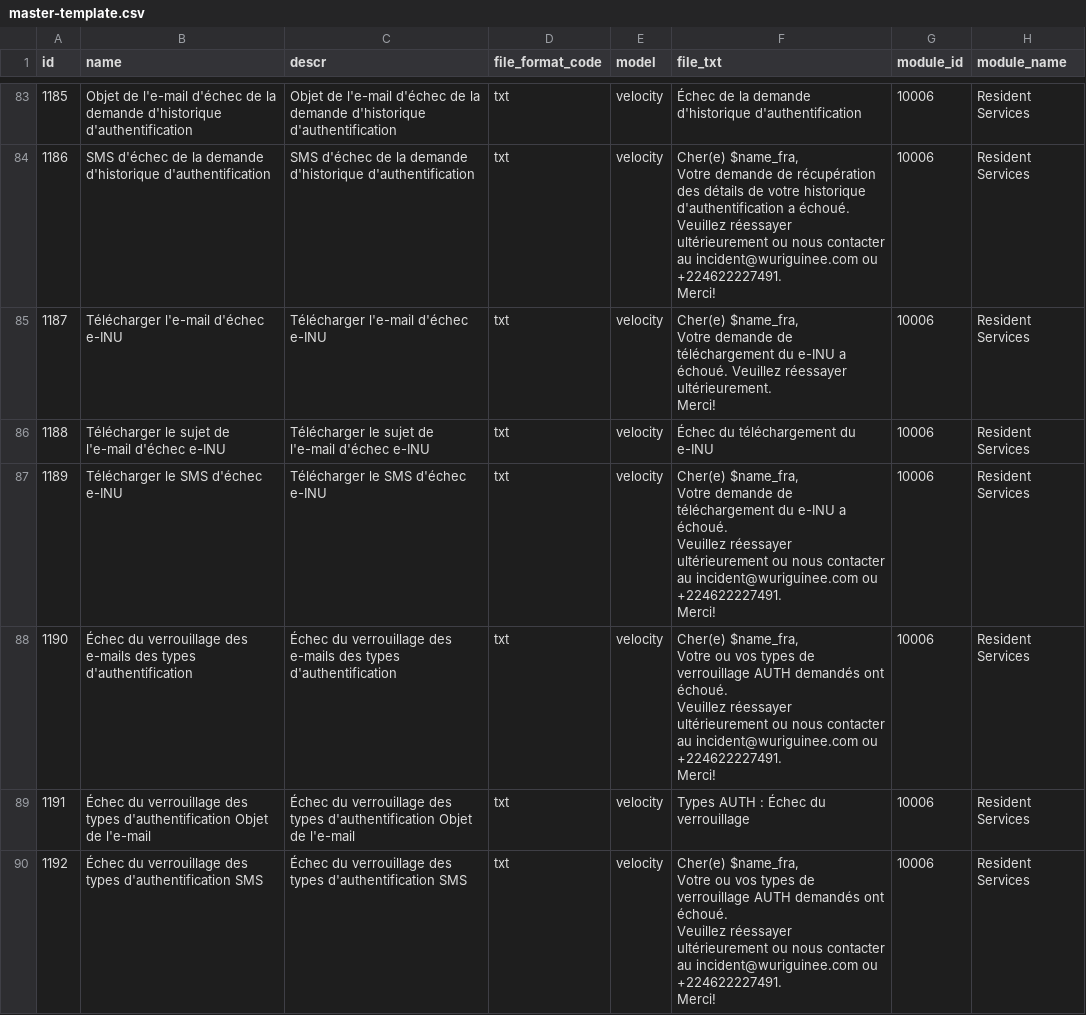
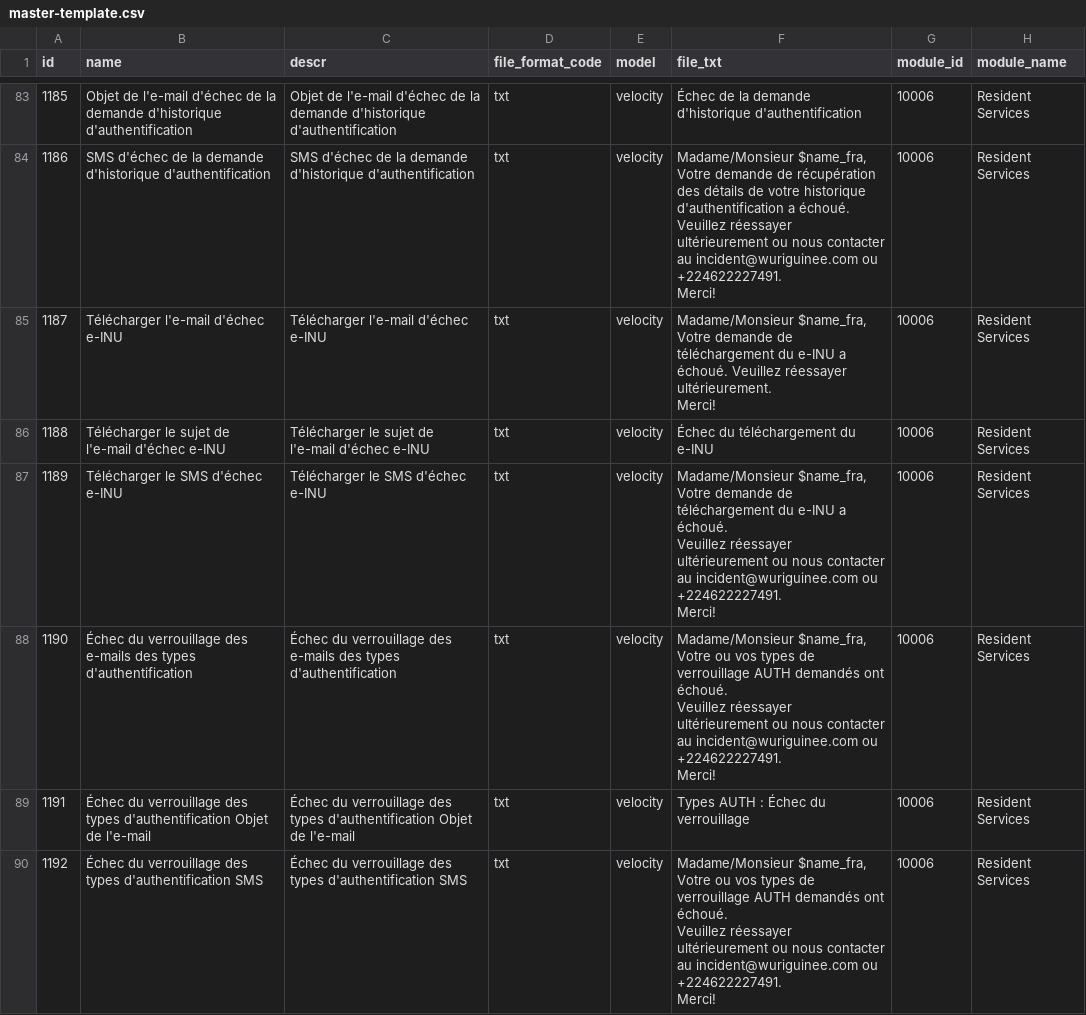
Before and after one commit to WuriGuinea/mosip-guinea-ref-impl, a CSV file: db_scripts/mosip_master/dml/master-template.csv, drawn as a sheet; only a part is shown, gaps mark what is left out; ↵ is a line break in a cell; the diff covers the shown part only; the diff names each change by its address in the sheet, - before the commit and + after, or states it on an @@ line.

```diff
--- a/db_scripts/mosip_master/dml/master-template.csv
+++ b/db_scripts/mosip_master/dml/master-template.csv
-F84 (file_txt): Cher(e) $name_fra, ↵ Votre…
+F84 (file_txt): Madame/Monsieur $name_fra, ↵ Votre…
-F85 (file_txt): Cher(e) $name_fra, ↵ Votre…
+F85 (file_txt): Madame/Monsieur $name_fra, ↵ Votre…
-F87 (file_txt): Cher(e) $name_fra, ↵ Votre…
+F87 (file_txt): Madame/Monsieur $name_fra, ↵ Votre…
-F88 (file_txt): Cher(e) $name_fra, ↵ Votre…
+F88 (file_txt): Madame/Monsieur $name_fra, ↵ Votre…
-F90 (file_txt): Cher(e) $name_fra, ↵ Votre…
+F90 (file_txt): Madame/Monsieur $name_fra, ↵ Votre…
```
Also changed, not shown: 69 edited cells elsewhere in this file.
